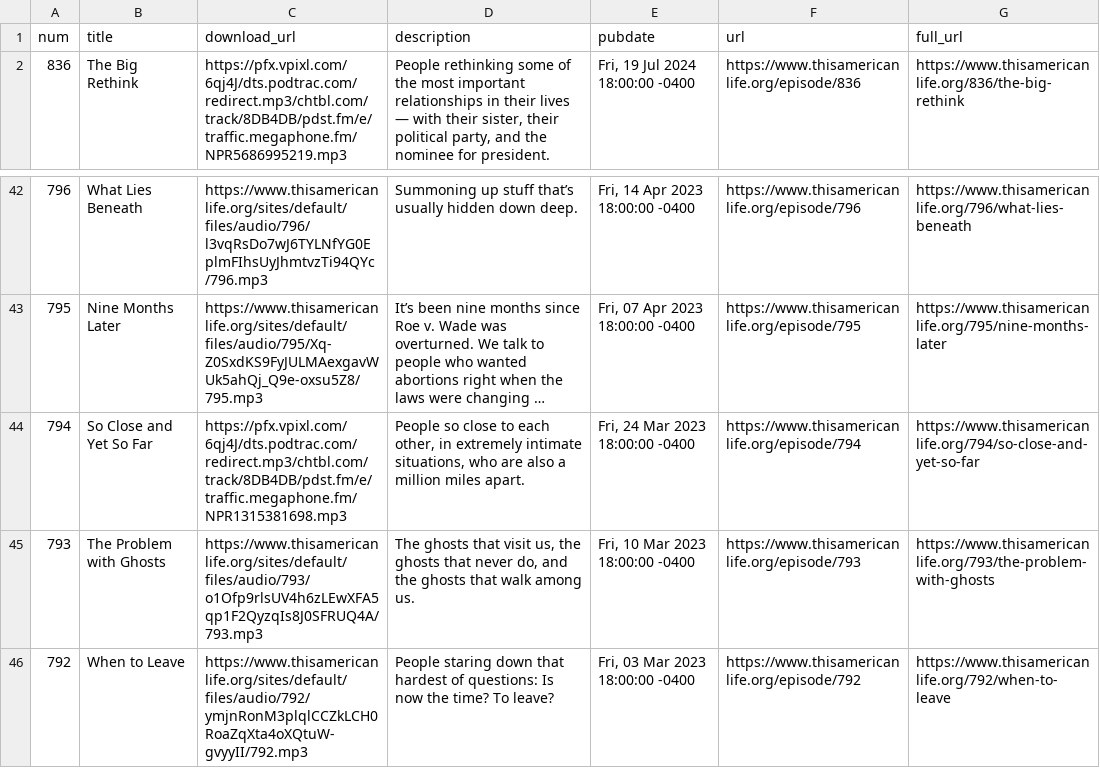
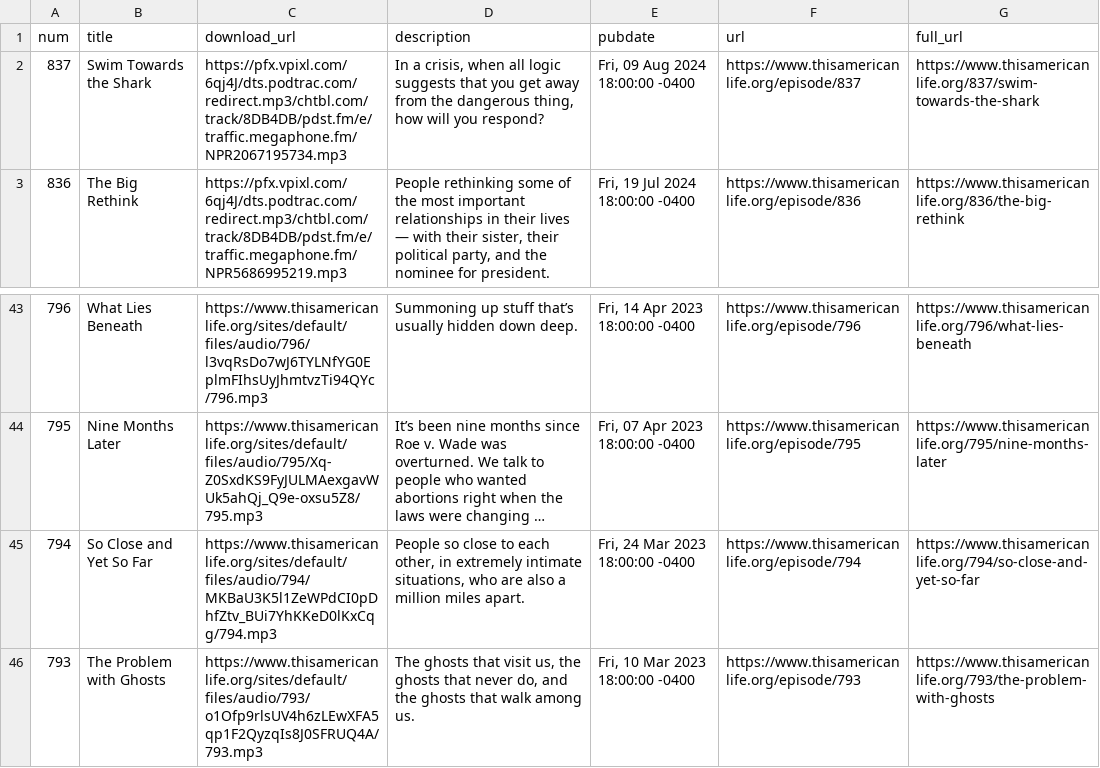
Before and after one commit to dcadata/this-american-life-archive, a CSV file: data/transformed.csv, drawn as a sheet; only a part is shown, gaps mark what is left out; the shorter side is filled out with more unchanged rows; long unchanged cells end in …; addresses are those after the commit; the diff names each change by its address in the sheet, - before the commit and + after, or states it on an @@ line.

```diff
--- a/data/transformed.csv
+++ b/data/transformed.csv
+row 2: 837 | Swim Towards the Shark | https://pfx.vpixl.com/6qj4J/dts.podtrac.com/redirect.mp3/chtbl.com/track/8DB4DB/pdst.fm/e/traffic.megaphone.fm/NPR2067195734.mp3 | In a crisis, when all logic suggests that you get away from the dangerous thing, how will you respond? | Fri, 09 Aug 2024 18:00:00 -0400 | https://www.thisamericanlife.org/episode/837 | https://www.thisamericanlife.org/837/swim-towards-the-shark
-C45 (download_url): https://pfx.vpixl.com/6qj4J/dts.podtrac.com/redirect.mp3/chtbl.com/track/8DB4DB/pdst.fm/e/traffic.megaphone.fm/NPR1315381698.mp3
+C45 (download_url): https://www.thisamericanlife.org/sites/default/files/audio/794/MKBaU3K5l1ZeWPdCI0pDhfZtv_BUi7YhKKeD0lKxCqg/794.mp3
```
Also changed, not shown: data/raw.csv, 1 other file.
